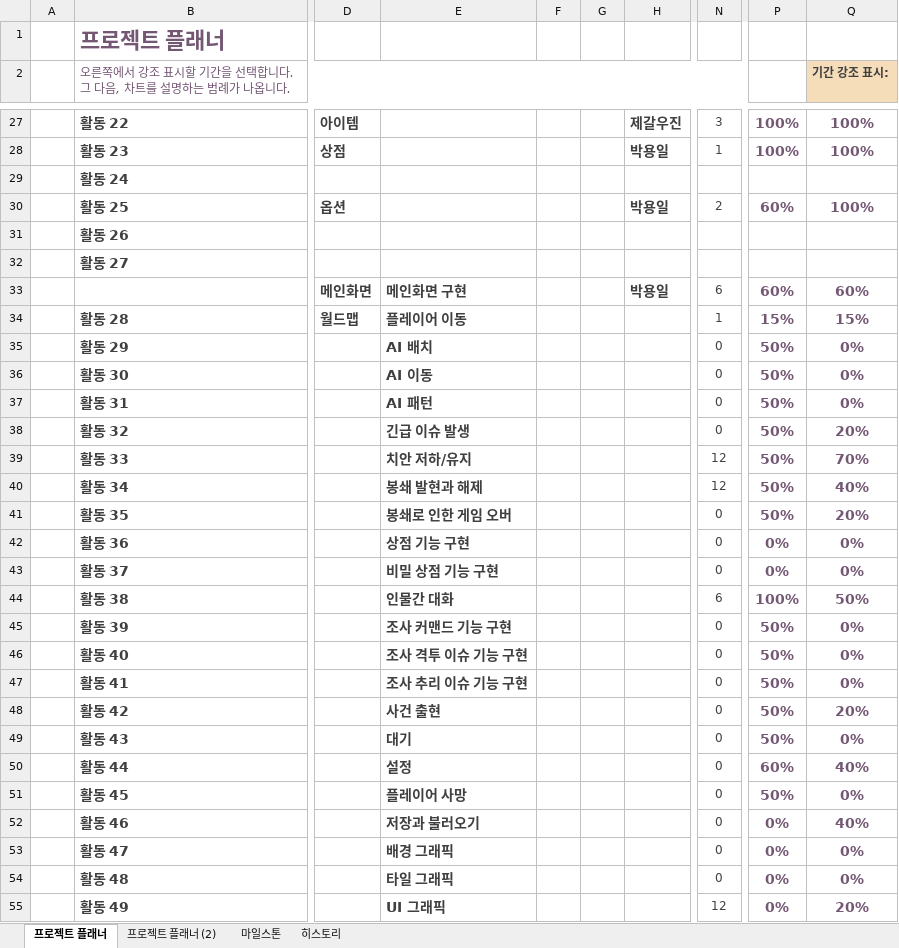
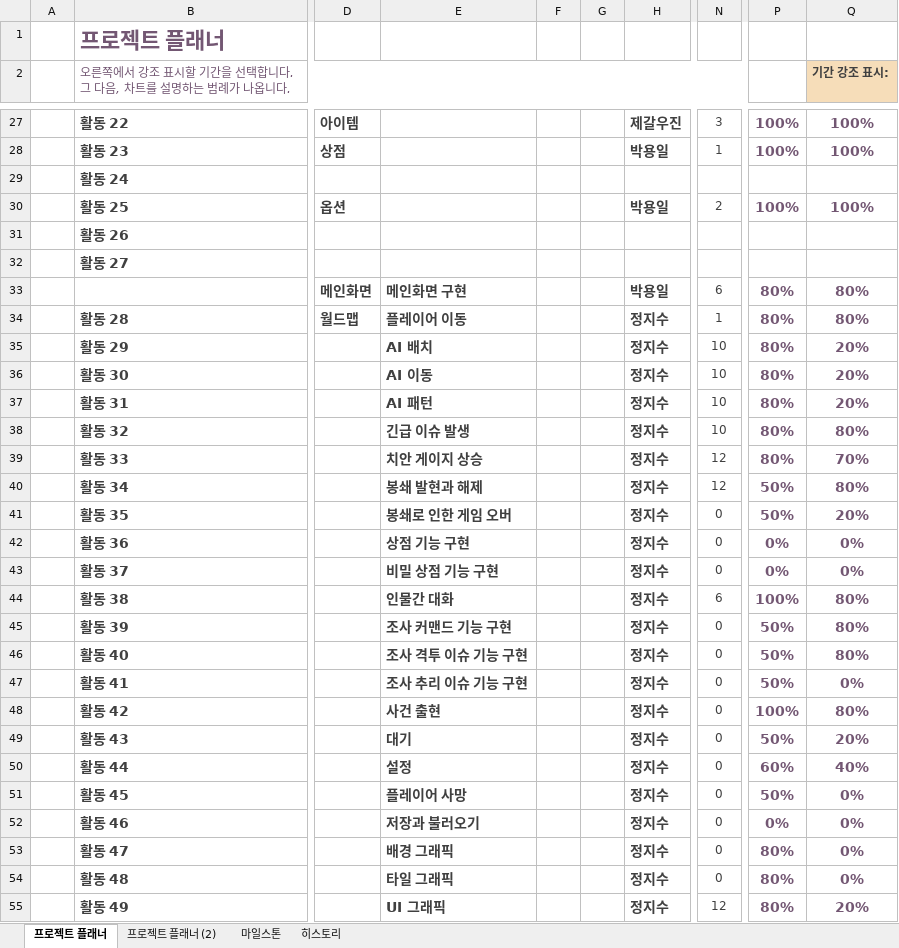
Before and after one commit to Velosis/RevoltDay, an Excel workbook: 기획서/일정 관련/리볼트데이 Gantt 프로젝트 플래너1.xlsx, sheet 프로젝트 플래너, drawn as a sheet; only a part is shown, gaps mark what is left out; values as stored, in another font and other column widths than the file's, no borders; conditional formats not drawn; the diff covers the shown part only; the diff names each change by its address in the sheet, - before the commit and + after, or states it on an @@ line.

Commit message:
Update 리볼트데이 Gantt 프로젝트 플래너1.xlsx
PM

```diff
--- a/기획서/일정 관련/리볼트데이 Gantt 프로젝트 플래너1.xlsx (sheet 프로젝트 플래너)
+++ b/기획서/일정 관련/리볼트데이 Gantt 프로젝트 플래너1.xlsx (sheet 프로젝트 플래너)
-P30: 60%
+P30: 100%
-P33: 60%
+P33: 80%
-Q33 (기간 강조 표시:): 60%
+Q33 (기간 강조 표시:): 80%
-H34:H55: (empty)
+H34:H55: 정지수
-P34: 15%
+P34: 80%
-Q34 (기간 강조 표시:): 15%
+Q34 (기간 강조 표시:): 80%
-N35:N38: 0
+N35:N38: 10
-P35:P39: 50%
+P35:P39: 80%
-Q35:Q37 (기간 강조 표시:): 0%
+Q35:Q37 (기간 강조 표시:): 20%
-Q38 (기간 강조 표시:): 20%
+Q38 (기간 강조 표시:): 80%
-E39: 치안 저하/유지
+E39: 치안 게이지 상승
-Q40 (기간 강조 표시:): 40%
+Q40 (기간 강조 표시:): 80%
-Q44 (기간 강조 표시:): 50%
+Q44 (기간 강조 표시:): 80%
-Q45:Q46 (기간 강조 표시:): 0%
+Q45:Q46 (기간 강조 표시:): 80%
-P48: 50%
+P48: 100%
-Q48 (기간 강조 표시:): 20%
+Q48 (기간 강조 표시:): 80%
-Q49 (기간 강조 표시:): 0%
+Q49 (기간 강조 표시:): 20%
-Q52 (기간 강조 표시:): 40%
+Q52 (기간 강조 표시:): 0%
-P53:P55: 0%
+P53:P55: 80%
```
Also changed, not shown: 1 added row, 1 removed row and 108 edited cells elsewhere in this sheet.
